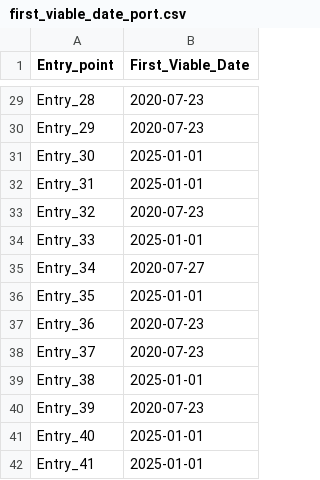
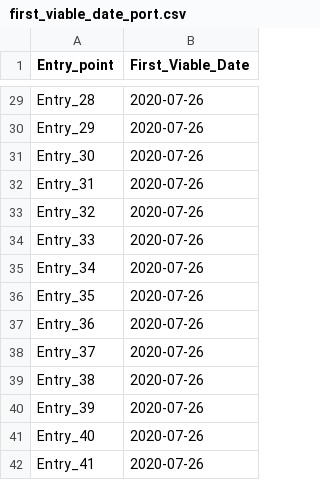
Before and after one commit to ovelixasterix/greek_project, a CSV file: first_viable_date_port.csv, drawn as a sheet; only a part is shown, gaps mark what is left out; the diff covers the shown part only; the diff names each change by its address in the sheet, - before the commit and + after, or states it on an @@ line.

```diff
--- a/first_viable_date_port.csv
+++ b/first_viable_date_port.csv
-B29:B30 (First_Viable_Date): 2020-07-23
+B29:B30 (First_Viable_Date): 2020-07-26
-B31:B32 (First_Viable_Date): 2025-01-01
+B31:B32 (First_Viable_Date): 2020-07-26
-B33 (First_Viable_Date): 2020-07-23
+B33 (First_Viable_Date): 2020-07-26
-B34 (First_Viable_Date): 2025-01-01
+B34 (First_Viable_Date): 2020-07-26
-B35 (First_Viable_Date): 2020-07-27
+B35 (First_Viable_Date): 2020-07-26
-B36 (First_Viable_Date): 2025-01-01
+B36 (First_Viable_Date): 2020-07-26
-B37:B38 (First_Viable_Date): 2020-07-23
+B37:B38 (First_Viable_Date): 2020-07-26
-B39 (First_Viable_Date): 2025-01-01
+B39 (First_Viable_Date): 2020-07-26
-B40 (First_Viable_Date): 2020-07-23
+B40 (First_Viable_Date): 2020-07-26
-B41:B42 (First_Viable_Date): 2025-01-01
+B41:B42 (First_Viable_Date): 2020-07-26
```
Also changed, not shown: 27 edited cells elsewhere in this file.
